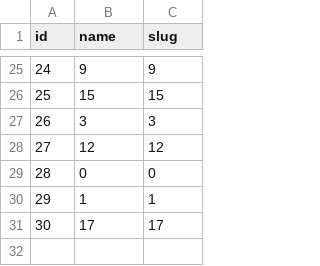
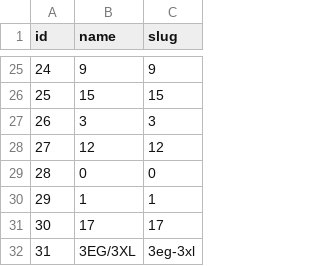
Before and after one commit to isaki-na/ecommerce-print, a CSV file: database/import/inventory_csv/sizes.csv, drawn as a sheet; only a part is shown, gaps mark what is left out.

```diff
--- a/database/import/inventory_csv/sizes.csv
+++ b/database/import/inventory_csv/sizes.csv
@@ -31 +31,2 @@ id,name,slug
 30,17,17
+31,3EG/3XL,3eg-3xl
```
Also changed, not shown: database/import/inventory_csv/products.csv, database/import/inventory_csv/skus.csv, 17 other files.
